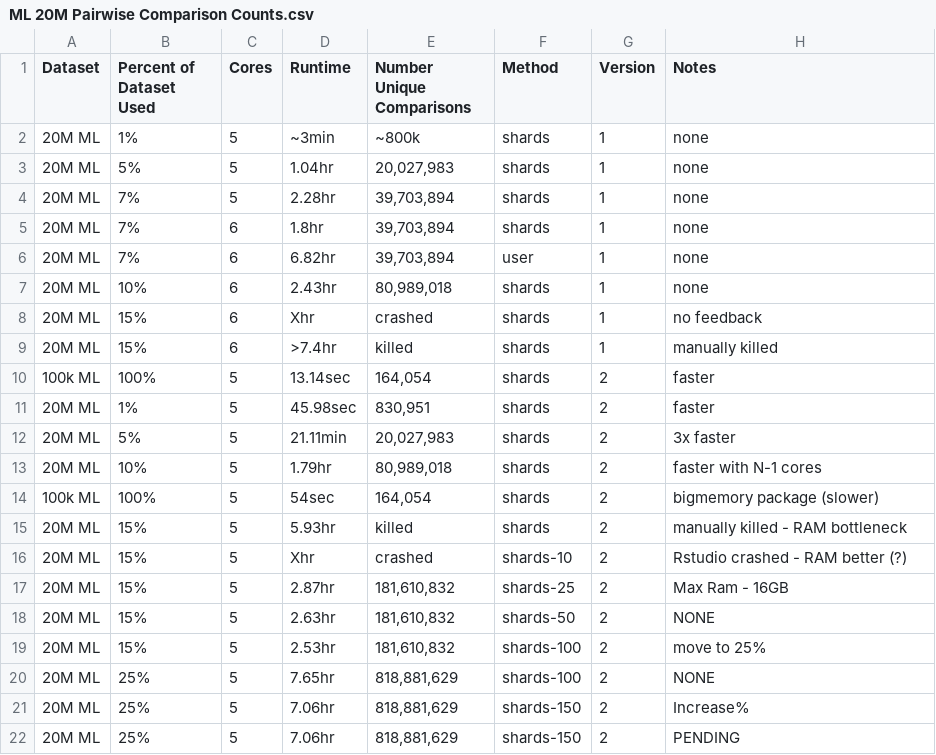
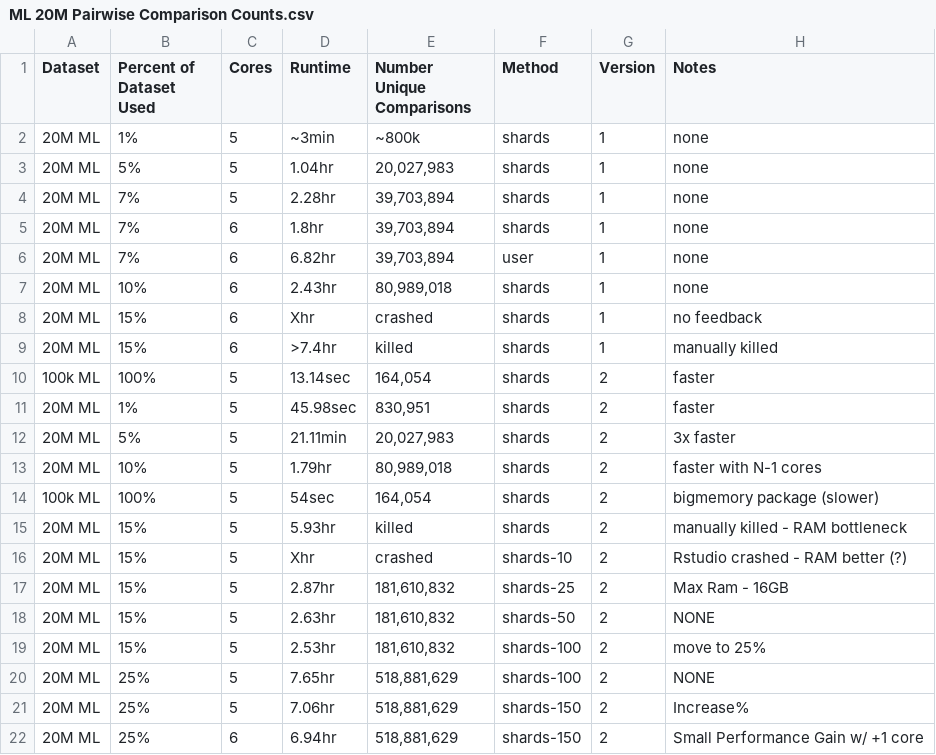
Before and after one commit to jacobmunson/RecommenderSystems, a CSV file: 20M ML Evaluation/ML 20M Pairwise Comparison Counts.csv, drawn as a sheet.

Commit message:
Update ML 20M Pairwise Comparison Counts.csv

```diff
--- a/20M ML Evaluation/ML 20M Pairwise Comparison Counts.csv
+++ b/20M ML Evaluation/ML 20M Pairwise Comparison Counts.csv
@@ -19,4 +19,4 @@ Dataset,Percent of Dataset Used,Cores,Runtime,Number Unique Comparisons,Method,V
 20M ML,15%,5,2.53hr,"181,610,832",shards-100,2,move to 25%
-20M ML,25%,5,7.65hr,"818,881,629",shards-100,2,NONE
-20M ML,25%,5,7.06hr,"818,881,629",shards-150,2,Increase%
-20M ML,25%,5,7.06hr,"818,881,629",shards-150,2,PENDING
+20M ML,25%,5,7.65hr,"518,881,629",shards-100,2,NONE
+20M ML,25%,5,7.06hr,"518,881,629",shards-150,2,Increase%
+20M ML,25%,6,6.94hr,"518,881,629",shards-150,2,Small Performance Gain w/ +1 core
```
